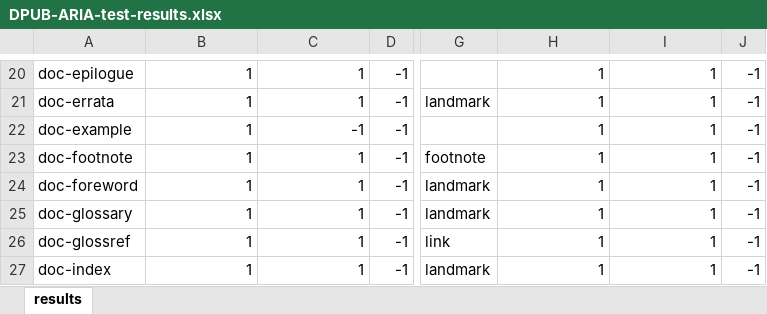
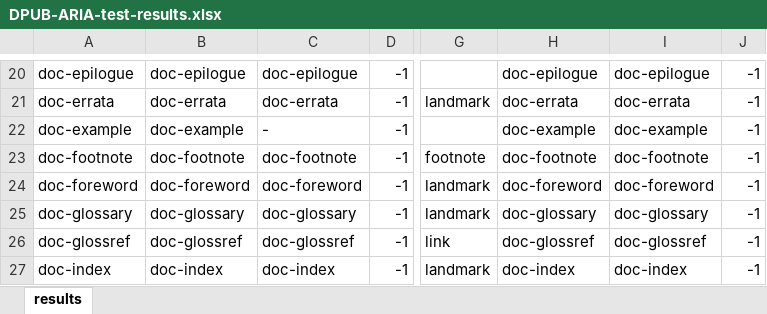
Before and after one commit to daisy/transitiontoepub, an Excel workbook: dpub-aria-testing/test-results/DPUB-ARIA-test-results.xlsx, sheet results, drawn as a sheet; only a part is shown, gaps mark what is left out; values as stored, in another font and other column widths than the file's, no borders; the diff covers the shown part only; the diff names each change by its address in the sheet, - before the commit and + after, or states it on an @@ line.

```diff
--- a/dpub-aria-testing/test-results/DPUB-ARIA-test-results.xlsx (sheet results)
+++ b/dpub-aria-testing/test-results/DPUB-ARIA-test-results.xlsx (sheet results)
-B20: 1
+B20: doc-epilogue
-C20: 1
+C20: doc-epilogue
-H20: 1
+H20: doc-epilogue
-I20: 1
+I20: doc-epilogue
-B21: 1
+B21: doc-errata
-C21: 1
+C21: doc-errata
-H21: 1
+H21: doc-errata
-I21: 1
+I21: doc-errata
-B22: 1
+B22: doc-example
-C22: -1
+C22: -
-H22: 1
+H22: doc-example
-I22: 1
+I22: doc-example
-B23: 1
+B23: doc-footnote
-C23: 1
+C23: doc-footnote
-H23: 1
+H23: doc-footnote
-I23: 1
+I23: doc-footnote
-B24: 1
+B24: doc-foreword
-C24: 1
+C24: doc-foreword
-H24: 1
+H24: doc-foreword
-I24: 1
+I24: doc-foreword
-B25: 1
+B25: doc-glossary
-C25: 1
+C25: doc-glossary
-H25: 1
+H25: doc-glossary
-I25: 1
+I25: doc-glossary
-B26: 1
+B26: doc-glossref
-C26: 1
+C26: doc-glossref
-H26: 1
+H26: doc-glossref
-I26: 1
+I26: doc-glossref
-B27: 1
+B27: doc-index
-C27: 1
+C27: doc-index
-H27: 1
+H27: doc-index
-I27: 1
+I27: doc-index
```
Also changed, not shown: 117 edited cells elsewhere in this sheet.
